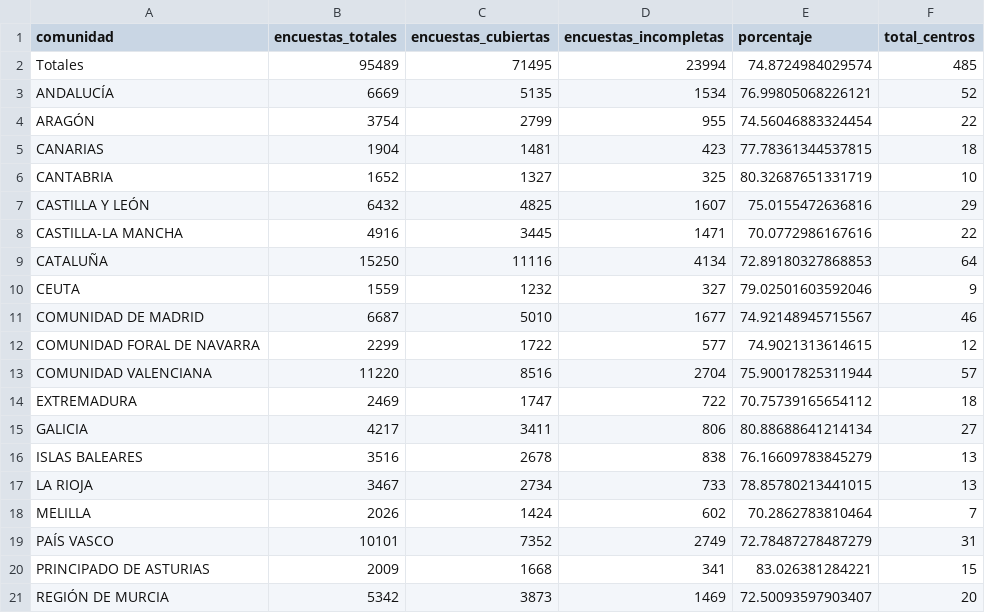
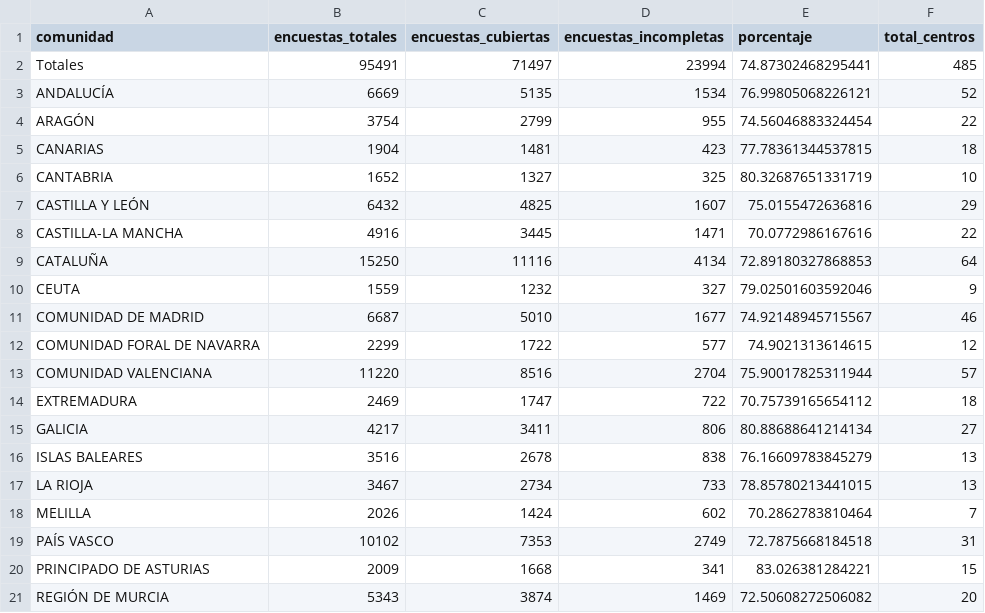
Before and after one commit to macarracedo/xlsx-sqlite-api, a CSV file: data/completitud_by_comunidad.csv, drawn as a sheet.

Commit message:
[BOT] Update colegios data CSV

```diff
--- a/data/completitud_by_comunidad.csv
+++ b/data/completitud_by_comunidad.csv
@@ -1,3 +1,3 @@
 comunidad,encuestas_totales,encuestas_cubiertas,encuestas_incompletas,porcentaje,total_centros
-Totales,95489,71495,23994,74.8724984029574,485
+Totales,95491,71497,23994,74.87302468295441,485
 ANDALUCÍA,6669,5135,1534,76.99805068226121,52
@@ -18,4 +18,4 @@ LA RIOJA,3467,2734,733,78.85780213441015,13
 MELILLA,2026,1424,602,70.2862783810464,7
-PAÍS VASCO,10101,7352,2749,72.78487278487279,31
+PAÍS VASCO,10102,7353,2749,72.7875668184518,31
 PRINCIPADO DE ASTURIAS,2009,1668,341,83.026381284221,15
-REGIÓN DE MURCIA,5342,3873,1469,72.50093597903407,20
+REGIÓN DE MURCIA,5343,3874,1469,72.50608272506082,20
```
